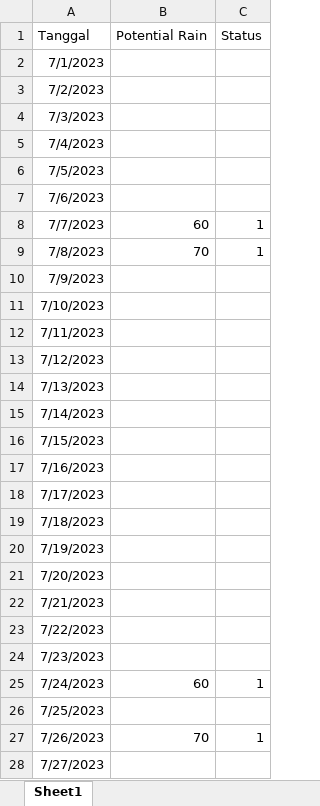
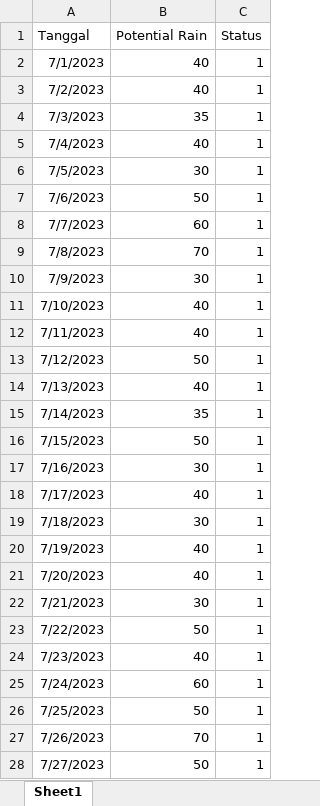
Before and after one commit to kritimauludin/prediction-speed-courir, an Excel workbook: dataset/potential-rain.xlsx, sheet Sheet1, drawn as a sheet; only a part is shown; values as stored, in another font and other column widths than the file's, no borders; the diff covers the shown part only; the diff names each change by its address in the sheet, - before the commit and + after, or states it on an @@ line.

```diff
--- a/dataset/potential-rain.xlsx (sheet Sheet1)
+++ b/dataset/potential-rain.xlsx (sheet Sheet1)
-B2:B3 (Potential Rain): (empty)
+B2:B3 (Potential Rain): 40
-C2:C7 (Status): (empty)
+C2:C7 (Status): 1
-B4 (Potential Rain): (empty)
+B4 (Potential Rain): 35
-B5 (Potential Rain): (empty)
+B5 (Potential Rain): 40
-B6 (Potential Rain): (empty)
+B6 (Potential Rain): 30
-B7 (Potential Rain): (empty)
+B7 (Potential Rain): 50
-B10 (Potential Rain): (empty)
+B10 (Potential Rain): 30
-C10:C24 (Status): (empty)
+C10:C24 (Status): 1
-B11:B12 (Potential Rain): (empty)
+B11:B12 (Potential Rain): 40
-B13 (Potential Rain): (empty)
+B13 (Potential Rain): 50
-B14 (Potential Rain): (empty)
+B14 (Potential Rain): 40
-B15 (Potential Rain): (empty)
+B15 (Potential Rain): 35
-B16 (Potential Rain): (empty)
+B16 (Potential Rain): 50
-B17 (Potential Rain): (empty)
+B17 (Potential Rain): 30
-B18 (Potential Rain): (empty)
+B18 (Potential Rain): 40
-B19 (Potential Rain): (empty)
+B19 (Potential Rain): 30
-B20:B21 (Potential Rain): (empty)
+B20:B21 (Potential Rain): 40
-B22 (Potential Rain): (empty)
+B22 (Potential Rain): 30
-B23 (Potential Rain): (empty)
+B23 (Potential Rain): 50
-B24 (Potential Rain): (empty)
+B24 (Potential Rain): 40
-B26 (Potential Rain): (empty)
+B26 (Potential Rain): 50
-C26 (Status): (empty)
+C26 (Status): 1
-B28 (Potential Rain): (empty)
+B28 (Potential Rain): 50
-C28 (Status): (empty)
+C28 (Status): 1
```
Also changed, not shown: 226 edited cells elsewhere in this sheet, 3 other files.
